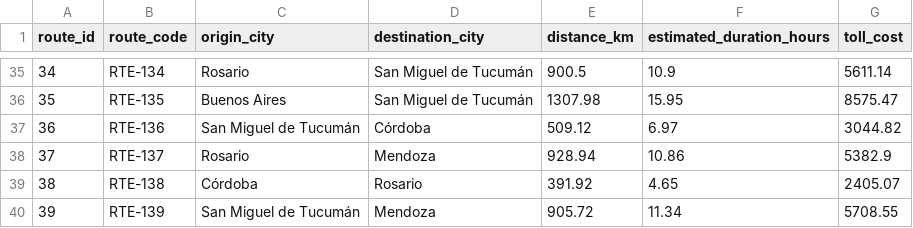
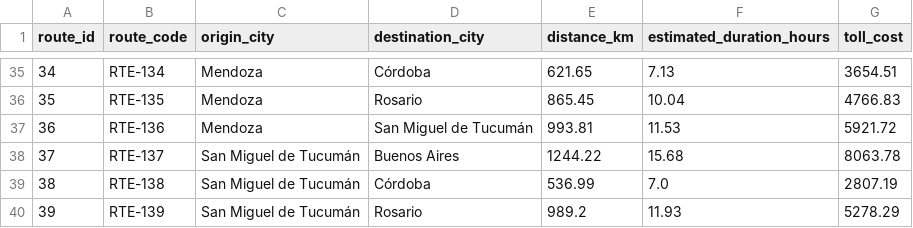
Before and after one commit to agusblopezt-ux/ProyectoM2_AgustinaLopezTorres, a CSV file: routes.csv, drawn as a sheet; only a part is shown, gaps mark what is left out; the diff covers the shown part only.

```diff
--- a/routes.csv
+++ b/routes.csv
@@ -35,6 +35,6 @@ route_id,route_code,origin_city,destination_city,distance_km,estimated_duration_
-34,RTE-134,Rosario,San Miguel de Tucumán,900.5,10.9,5611.14
-35,RTE-135,Buenos Aires,San Miguel de Tucumán,1307.98,15.95,8575.47
-36,RTE-136,San Miguel de Tucumán,Córdoba,509.12,6.97,3044.82
-37,RTE-137,Rosario,Mendoza,928.94,10.86,5382.9
-38,RTE-138,Córdoba,Rosario,391.92,4.65,2405.07
-39,RTE-139,San Miguel de Tucumán,Mendoza,905.72,11.34,5708.55
+34,RTE-134,Mendoza,Córdoba,621.65,7.13,3654.51
+35,RTE-135,Mendoza,Rosario,865.45,10.04,4766.83
+36,RTE-136,Mendoza,San Miguel de Tucumán,993.81,11.53,5921.72
+37,RTE-137,San Miguel de Tucumán,Buenos Aires,1244.22,15.68,8063.78
+38,RTE-138,San Miguel de Tucumán,Córdoba,536.99,7.0,2807.19
+39,RTE-139,San Miguel de Tucumán,Rosario,989.2,11.93,5278.29
```
Also changed, not shown: 108 edited cells elsewhere in this file, drivers.csv, maintenance.csv, 9 other files.
